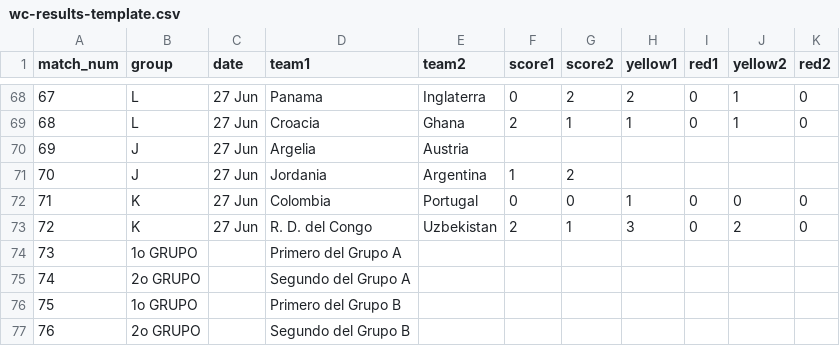
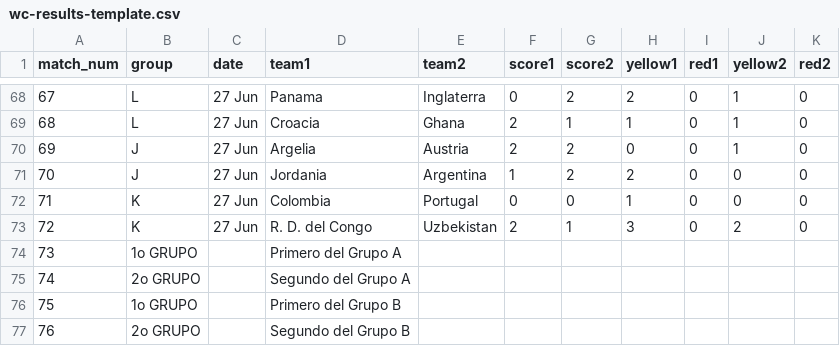
Before and after one commit to foxeProjects/FoxeArena, a CSV file: assets/wc-results-template.csv, drawn as a sheet; only a part is shown, gaps mark what is left out.

Commit message:
Actualizar wc-results-template.csv

```diff
--- a/assets/wc-results-template.csv
+++ b/assets/wc-results-template.csv
@@ -69,4 +69,4 @@ match_num,group,date,team1,team2,score1,score2,yellow1,red1,yellow2,red2
 68,L,27 Jun,Croacia,Ghana,2,1,1,0,1,0
-69,J,27 Jun,Argelia,Austria,,,,,,
-70,J,27 Jun,Jordania,Argentina,1,2,,,,
+69,J,27 Jun,Argelia,Austria,2,2,0,0,1,0
+70,J,27 Jun,Jordania,Argentina,1,2,2,0,0,0
 71,K,27 Jun,Colombia,Portugal,0,0,1,0,0,0
```
